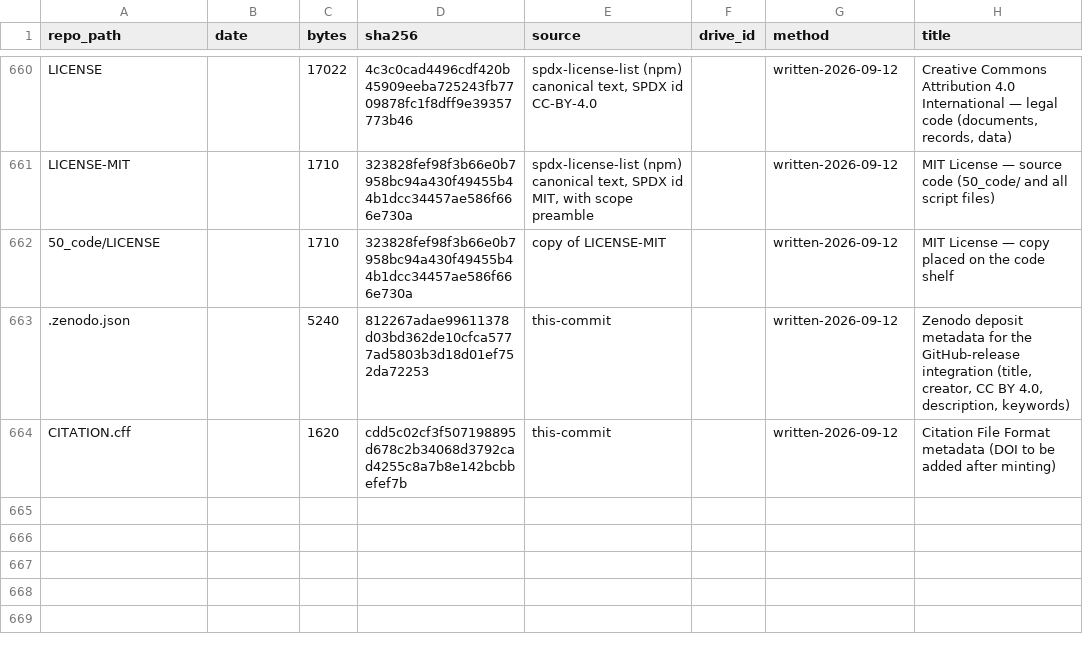
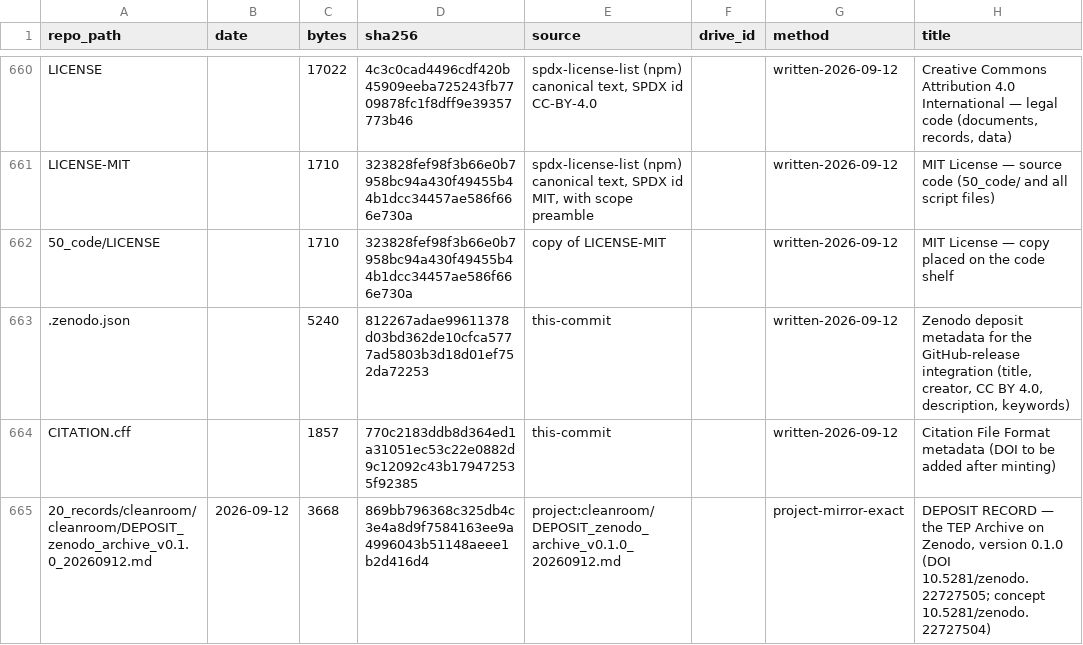
Before and after one commit to wlenchus/TEP-archive, a CSV file: CATALOG_ADDENDUM_2026-07-25_to_2026-09-12.csv, drawn as a sheet; only a part is shown, gaps mark what is left out; the diff covers the shown part only.

```diff
--- a/CATALOG_ADDENDUM_2026-07-25_to_2026-09-12.csv
+++ b/CATALOG_ADDENDUM_2026-07-25_to_2026-09-12.csv
@@ -663,2 +663,3 @@ LICENSE-MIT,,1710,323828fef98f3b66e0b7958bc94a430f49455b44b1dcc34457ae586f666e73
 .zenodo.json,,5240,812267adae99611378d03bd362de10cfca5777ad5803b3d18d01ef752da72253,this-commit,,written-2026-09-12,"Zenodo deposit metadata for the GitHub-release integration (title, creator, CC BY 4.0, description, keywords)"
-CITATION.cff,,1620,cdd5c02cf3f507198895d678c2b34068d3792cad4255c8a7b8e142bcbbefef7b,this-commit,,written-2026-09-12,Citation File Format metadata (DOI to be added after minting)
+CITATION.cff,,1857,770c2183ddb8d364ed1a31051ec53c22e0882d9c12092c43b179472535f92385,this-commit,,written-2026-09-12,Citation File Format metadata (DOI to be added after minting)
+20_records/cleanroom/cleanroom/DEPOSIT_zenodo_archive_v0.1.0_20260912.md,2026-09-12,3668,869bb796368c325db4c3e4a8d9f7584163ee9a4996043b51148aeee1b2d416d4,project:cleanroom/DEPOSIT_zenodo_archive_v0.1.0_20260912.md,,project-mirror-exact,"DEPOSIT RECORD — the TEP Archive on Zenodo, version 0.1.0 (DOI 10.5281/zenodo.22727505; concept 10.5281/zenodo.22727504)"
```
Also changed, not shown: 1 added row and 4 edited cells elsewhere in this file, 5 other files.
